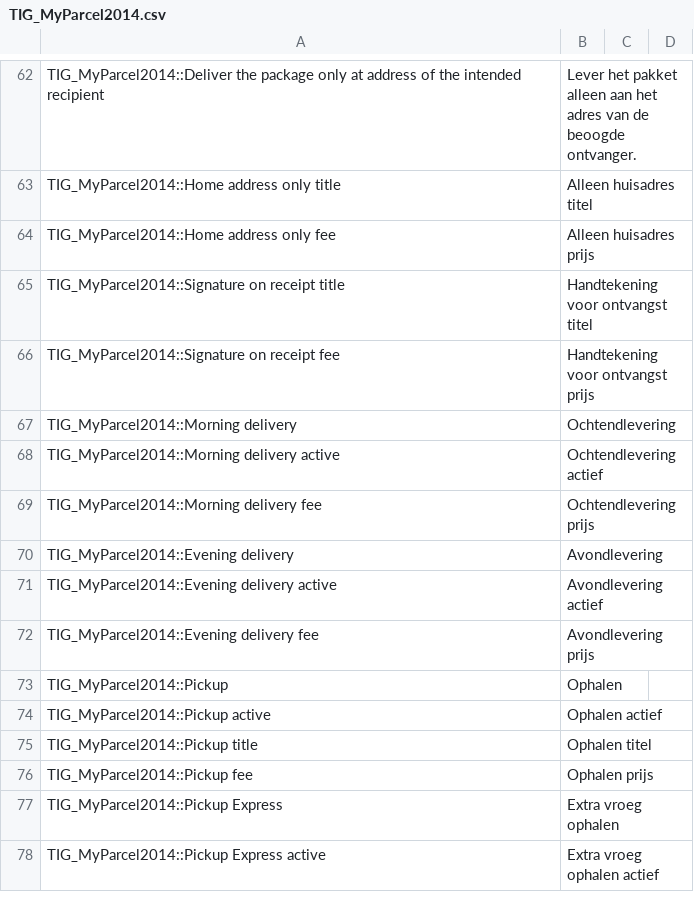
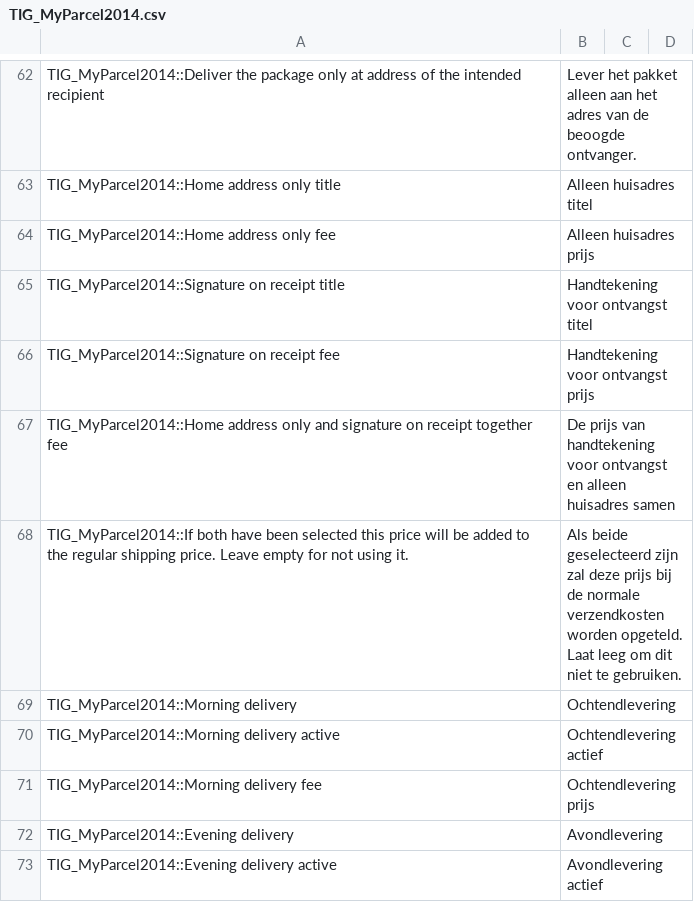
Before and after one commit to myparcelnl/magento1-End-of-life, a CSV file: app/locale/nl_NL/TIG_MyParcel2014.csv, drawn as a sheet; only a part is shown, gaps mark what is left out; the shorter side is filled out with more unchanged rows; the diff names each change by its address in the sheet, - before the commit and + after, or states it on an @@ line.

Commit message:
signature_and_only_recipient

```diff
--- a/app/locale/nl_NL/TIG_MyParcel2014.csv
+++ b/app/locale/nl_NL/TIG_MyParcel2014.csv
+row 67: TIG_MyParcel2014::Home address only and signature on receipt together fee | De prijs van handtekening voor ontvangst en alleen huisadres samen
+row 68: TIG_MyParcel2014::If both have been selected this price will be added to the regular shipping price. Leave empty for not using it. | Als beide geselecteerd zijn zal deze prijs bij de normale verzendkosten worden opgeteld. Laat leeg om dit niet te gebruiken.
```
Also changed, not shown: 3 other files.
